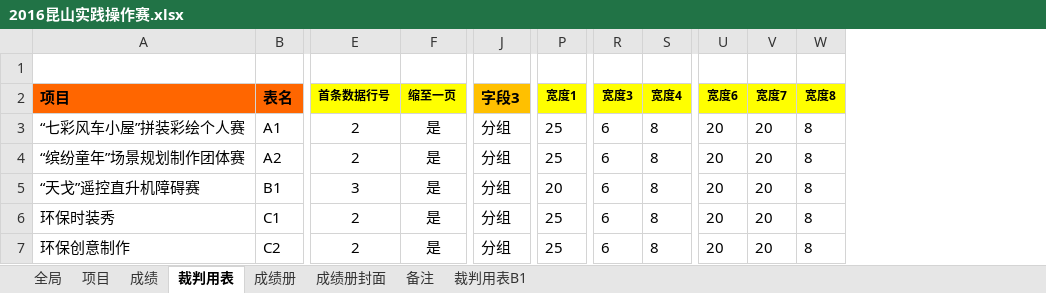
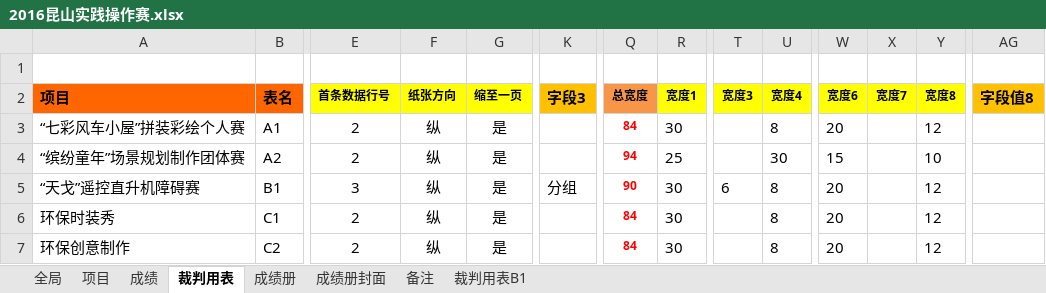
Before and after one commit to ksgujie/MatchScores_2.0, an Excel workbook: 配置文件/2016昆山实践操作赛.xlsx, sheet 裁判用表, drawn as a sheet; only a part is shown, gaps mark what is left out; values as stored, in another font and other column widths than the file's, no borders; addresses are those after the commit; the diff names each change by its address in the sheet, - before the commit and + after, or states it on an @@ line.

```diff
--- a/配置文件/2016昆山实践操作赛.xlsx (sheet 裁判用表)
+++ b/配置文件/2016昆山实践操作赛.xlsx (sheet 裁判用表)
+column F (纸张方向), rows 3-7: all 纵
+column Q (总宽度), rows 3-7: 84 | 94 | 90 | 84 | 84
+column AG (字段值8), empty
-K3:K4 (字段3): 分组
+K3:K4 (字段3): (empty)
-R3 (宽度1): 25
+R3 (宽度1): 30
-T3:T4 (宽度3): 6
+T3:T4 (宽度3): (empty)
-X3:X7 (宽度7): 20
+X3:X7 (宽度7): (empty)
-Y3 (宽度8): 8
+Y3 (宽度8): 12
-U4 (宽度4): 8
+U4 (宽度4): 30
-W4 (宽度6): 20
+W4 (宽度6): 15
-Y4 (宽度8): 8
+Y4 (宽度8): 10
-R5 (宽度1): 20
+R5 (宽度1): 30
-Y5:Y7 (宽度8): 8
+Y5:Y7 (宽度8): 12
-K6:K7 (字段3): 分组
+K6:K7 (字段3): (empty)
-R6:R7 (宽度1): 25
+R6:R7 (宽度1): 30
-T6:T7 (宽度3): 6
+T6:T7 (宽度3): (empty)
```
Also changed, not shown: 2 other files.
